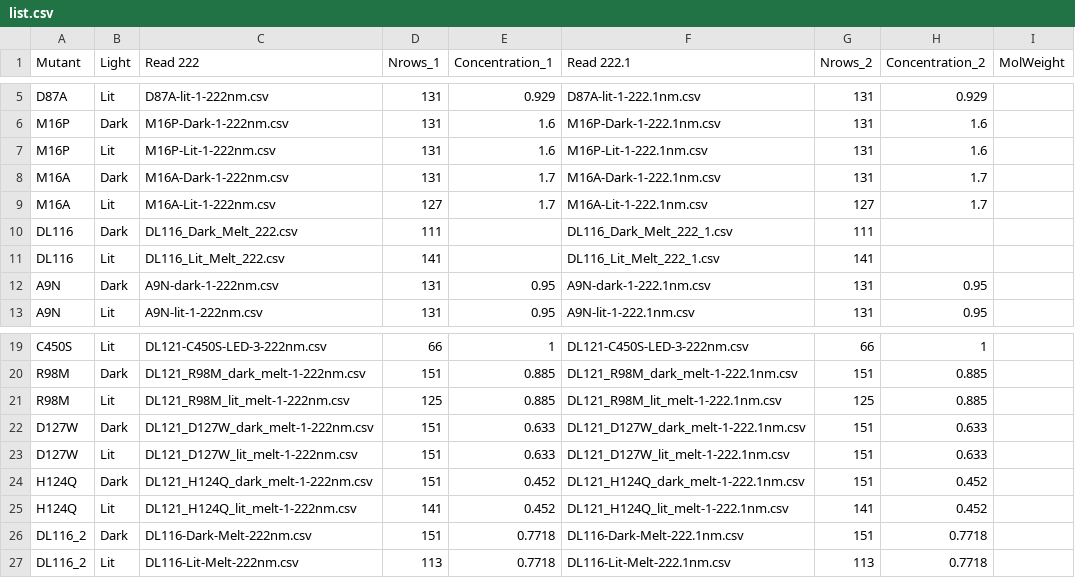
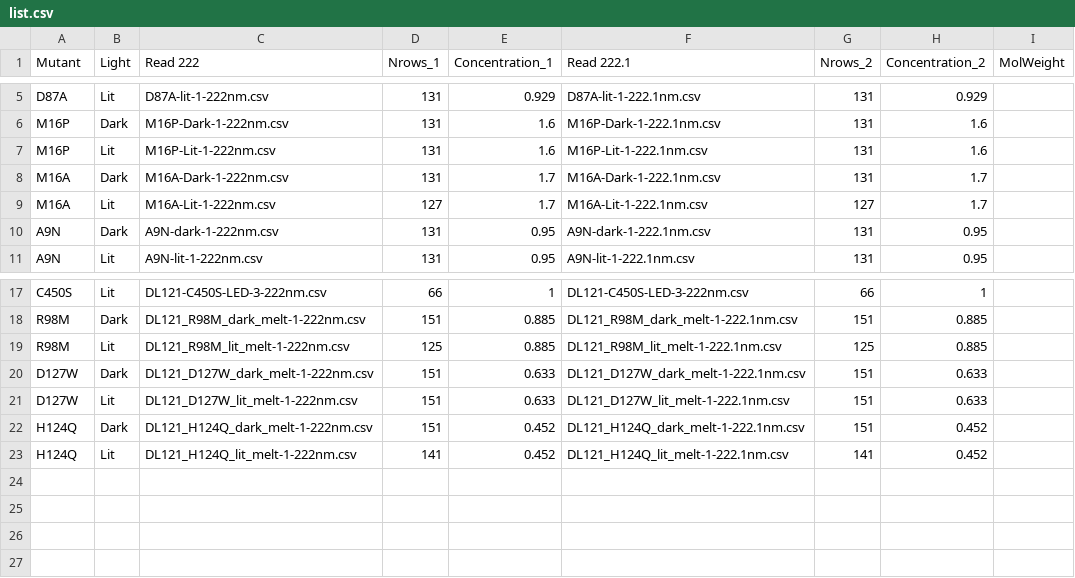
Before and after one commit to reynoldsk/DHFRLOV121_thermo, a CSV file: input_data/melt/list.csv, drawn as a sheet; only a part is shown, gaps mark what is left out; the diff names each change by its address in the sheet, - before the commit and + after, or states it on an @@ line.

```diff
--- a/input_data/melt/list.csv
+++ b/input_data/melt/list.csv
-row 10: DL116 | Dark | DL116_Dark_Melt_222.csv | 111 |  | DL116_Dark_Melt_222_1.csv | 111
-row 11: DL116 | Lit | DL116_Lit_Melt_222.csv | 141 |  | DL116_Lit_Melt_222_1.csv | 141
-row 26: DL116_2 | Dark | DL116-Dark-Melt-222nm.csv | 151 | 0.7718 | DL116-Dark-Melt-222.1nm.csv | 151 | 0.7718
-row 27: DL116_2 | Lit | DL116-Lit-Melt-222nm.csv | 113 | 0.7718 | DL116-Lit-Melt-222.1nm.csv | 113 | 0.7718
```
Also changed, not shown: output/melt_df.csv, 11 other files.
